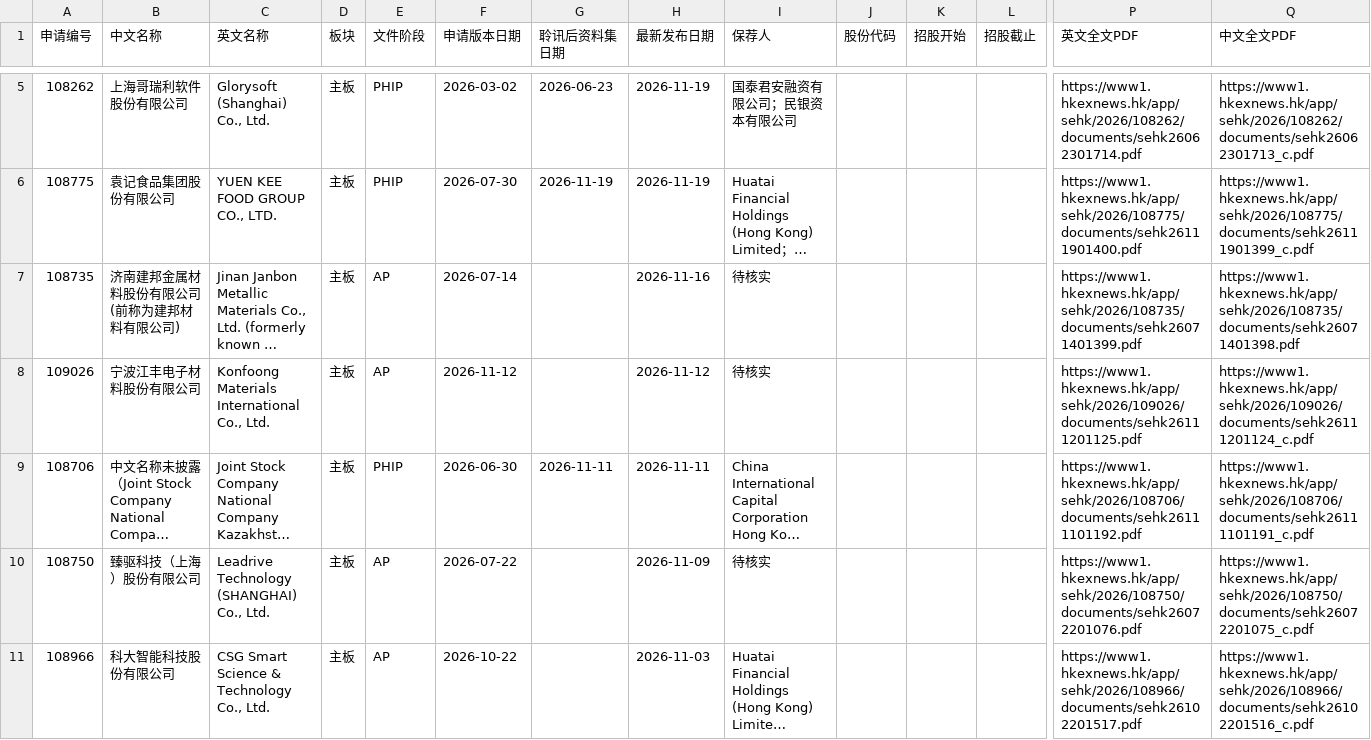
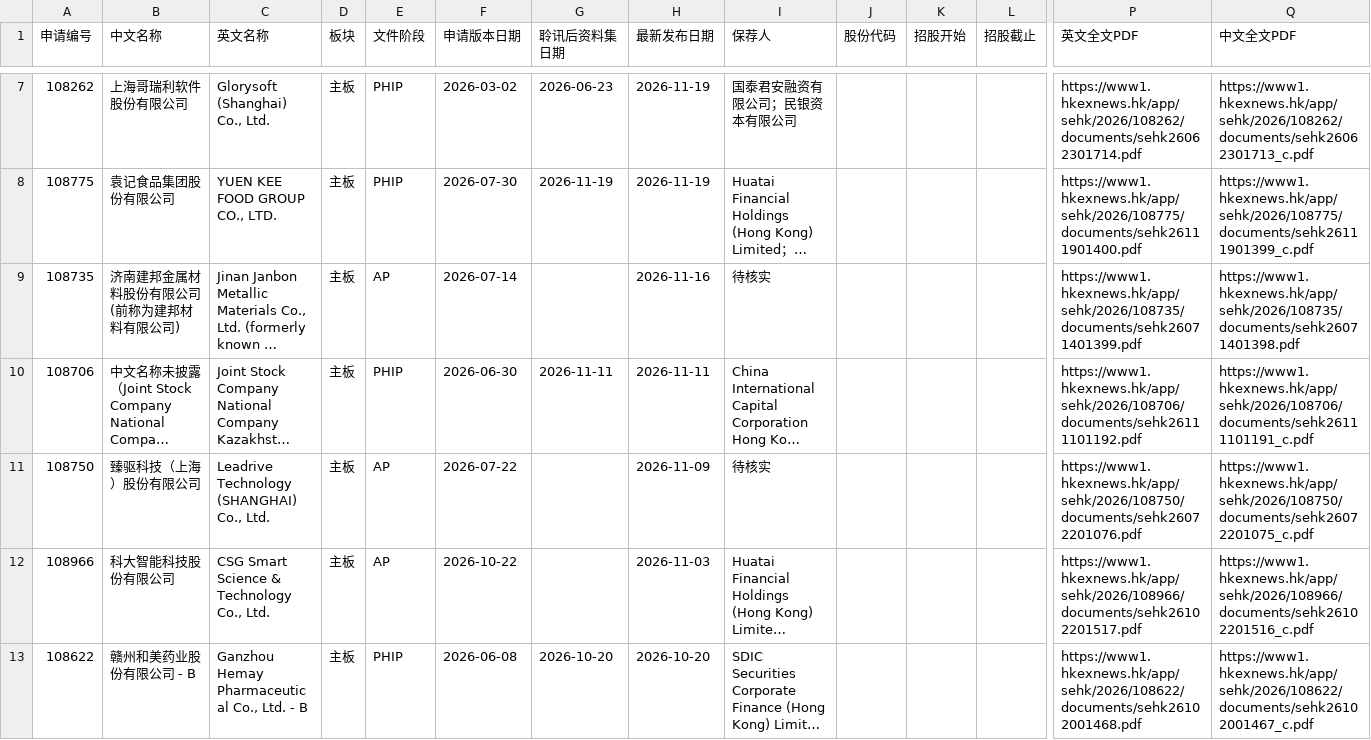
Before and after one commit to xiaoxiao1217xx/hk-ipo-daily-monitor, a CSV file: 最新清单.csv, drawn as a sheet; only a part is shown, gaps mark what is left out; the shorter side is filled out with more unchanged rows; long unchanged cells end in …; removed rows and columns are numbered as before the commit, all else as after; rows hold the shown columns only; the diff covers the shown part only; the diff names each change by its address in the sheet, - before the commit and + after, or states it on an @@ line.

```diff
--- a/最新清单.csv
+++ b/最新清单.csv
-row 8: 109026 | 宁波江丰电子材料股份有限公司 | Konfoong Materials International Co., Ltd. | 主板 | AP | 2026-11-12 |  | 2026-11-12 | 待核实 |  |  |  | https://www1.hkexnews.hk/app/sehk/2026/109026/documents/sehk26111201125.pdf | https://www1.hkexnews.hk/app/sehk/2026/109026/documents/sehk26111201124_c.pdf
```
Also changed, not shown: 2 added rows and 2 removed rows elsewhere in this file, 上市公司表现.csv, 3 other files.
